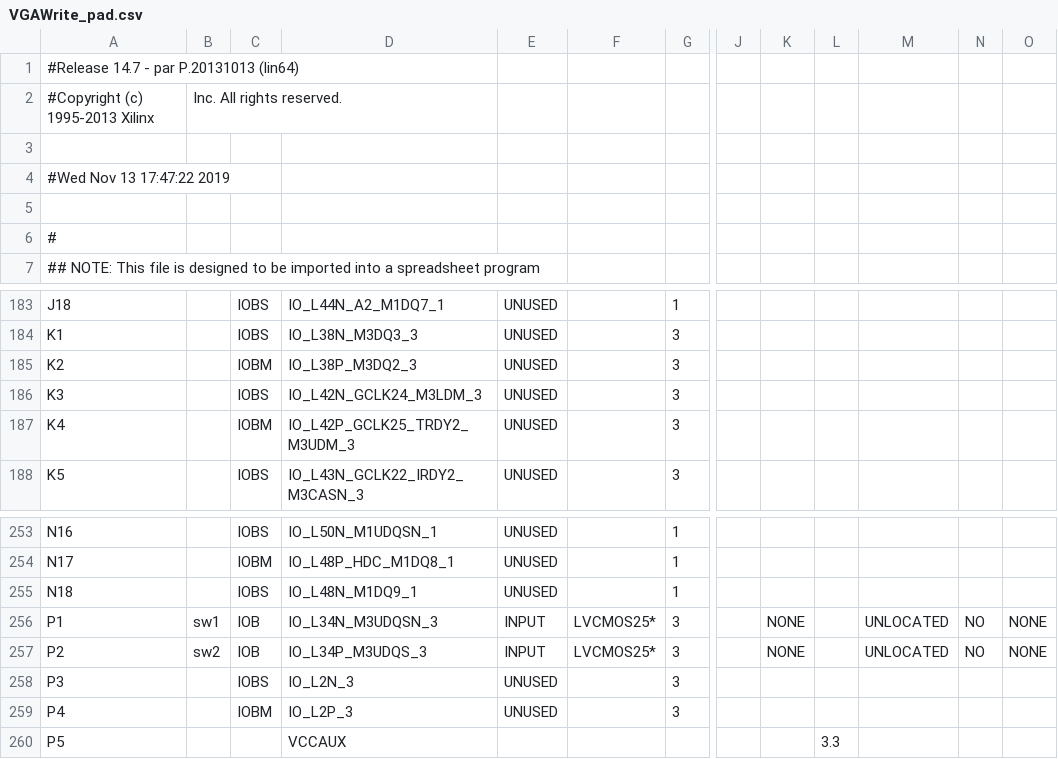
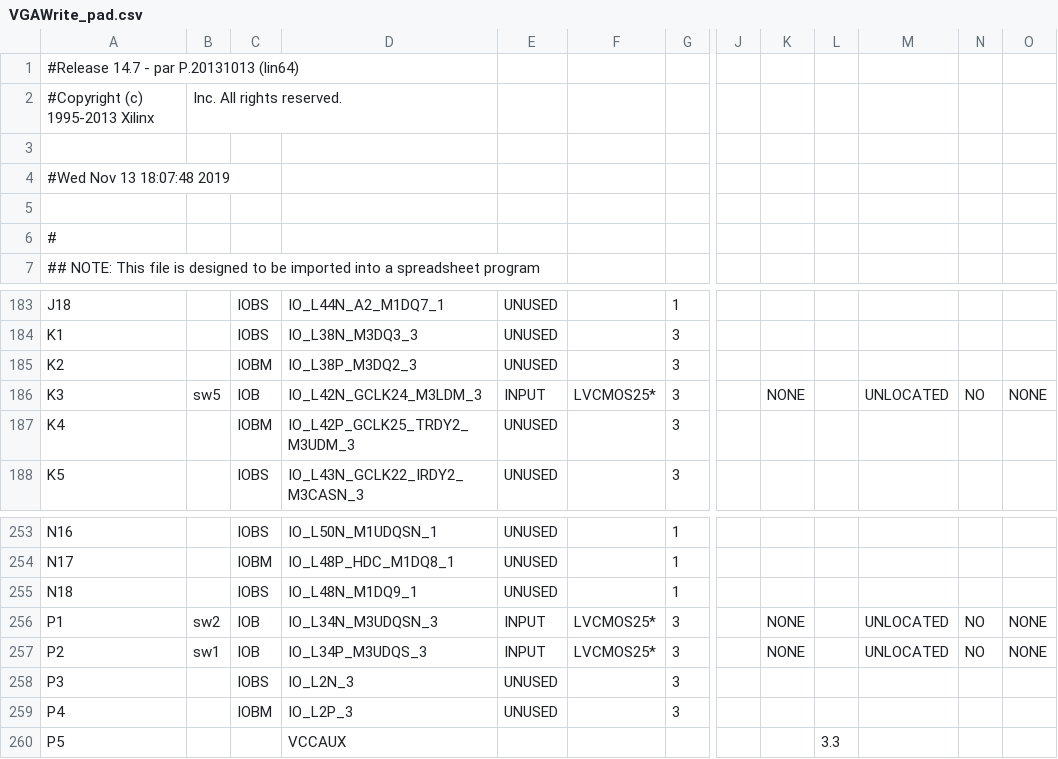
Before and after one commit to troykollar/Embedded, a CSV file: finalproj/ISE/VGAWrite_pad.csv, drawn as a sheet; only a part is shown, gaps mark what is left out; the diff names each change by its address in the sheet, - before the commit and + after, or states it on an @@ line.

```diff
--- a/finalproj/ISE/VGAWrite_pad.csv
+++ b/finalproj/ISE/VGAWrite_pad.csv
-A4: #Wed Nov 13 17:47:22 2019
+A4: #Wed Nov 13 18:07:48 2019
-B186: (empty)
+B186: sw5
-C186: IOBS
+C186: IOB
-E186: UNUSED
+E186: INPUT
-F186: (empty)
+F186: LVCMOS25*
-K186: (empty)
+K186: NONE
-M186: (empty)
+M186: UNLOCATED
-N186: (empty)
+N186: NO
-O186: (empty)
+O186: NONE
-B256: sw1
+B256: sw2
-B257: sw2
+B257: sw1
```
Also changed, not shown: 44 other files.
